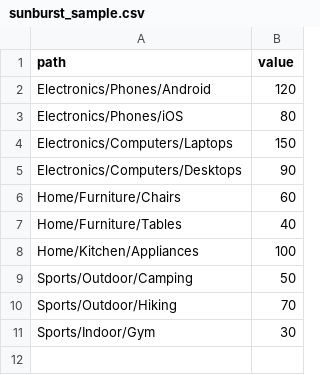
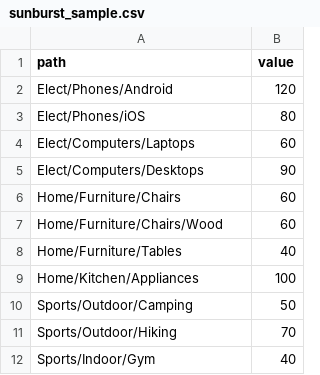
Before and after one commit to SixtoCoca/ysyviz, a CSV file: src/data/sunburst_sample.csv, drawn as a sheet.

Commit message:
change example

```diff
--- a/src/data/sunburst_sample.csv
+++ b/src/data/sunburst_sample.csv
@@ -1,7 +1,8 @@
 path,value
-Electronics/Phones/Android,120
-Electronics/Phones/iOS,80
-Electronics/Computers/Laptops,150
-Electronics/Computers/Desktops,90
+Elect/Phones/Android,120
+Elect/Phones/iOS,80
+Elect/Computers/Laptops,60
+Elect/Computers/Desktops,90
 Home/Furniture/Chairs,60
+Home/Furniture/Chairs/Wood,60
 Home/Furniture/Tables,40
@@ -10,2 +11,2 @@ Sports/Outdoor/Camping,50
 Sports/Outdoor/Hiking,70
-Sports/Indoor/Gym,30
+Sports/Indoor/Gym,40
```
